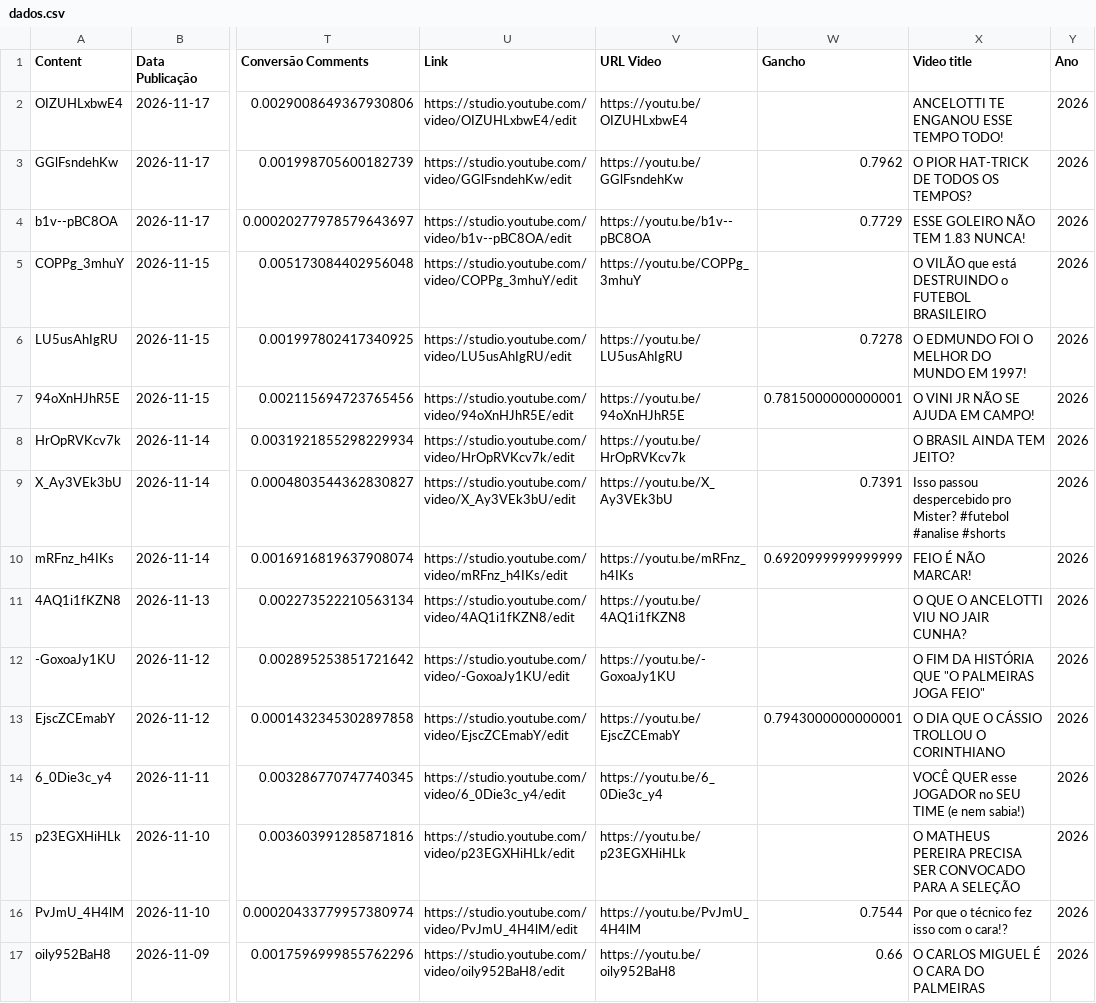
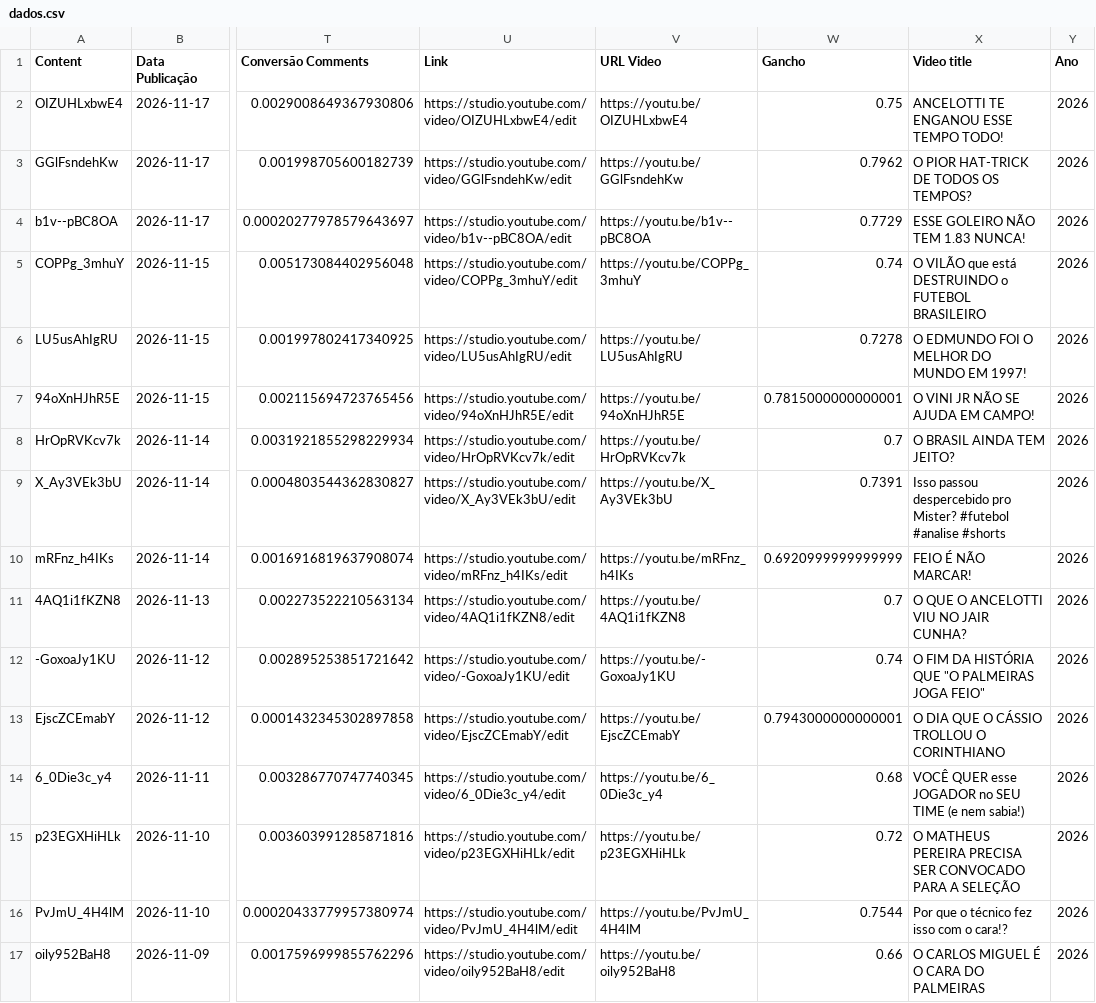
Before and after one commit to FutebolMaximo/futebol-maximo-dashboard, a CSV file: dados.csv, drawn as a sheet; only a part is shown, gaps mark what is left out; the diff names each change by its address in the sheet, - before the commit and + after, or states it on an @@ line.

Commit message:
Atualizacao manual do layout e bases de dados

```diff
--- a/dados.csv
+++ b/dados.csv
-W2 (Gancho): (empty)
+W2 (Gancho): 0.75
-W5 (Gancho): (empty)
+W5 (Gancho): 0.74
-W8 (Gancho): (empty)
+W8 (Gancho): 0.7
-W11 (Gancho): (empty)
+W11 (Gancho): 0.7
-W12 (Gancho): (empty)
+W12 (Gancho): 0.74
-W14 (Gancho): (empty)
+W14 (Gancho): 0.68
-W15 (Gancho): (empty)
+W15 (Gancho): 0.72
```
Also changed, not shown: 1 other file.
